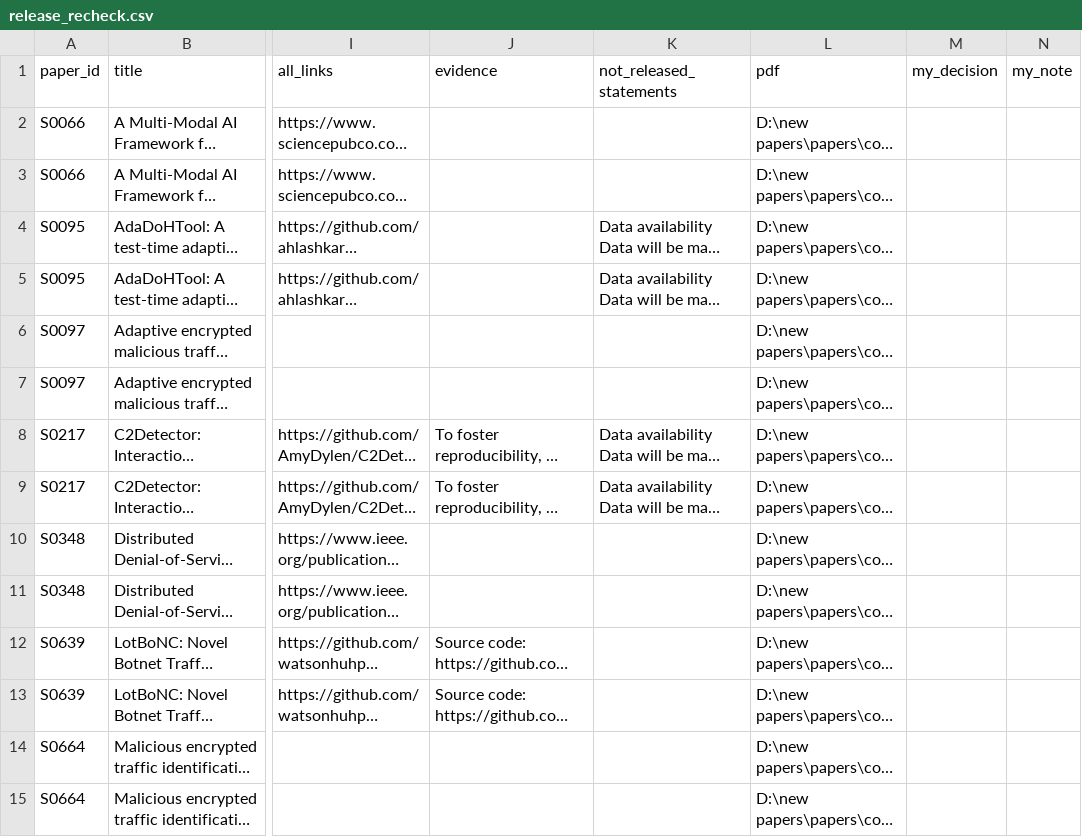
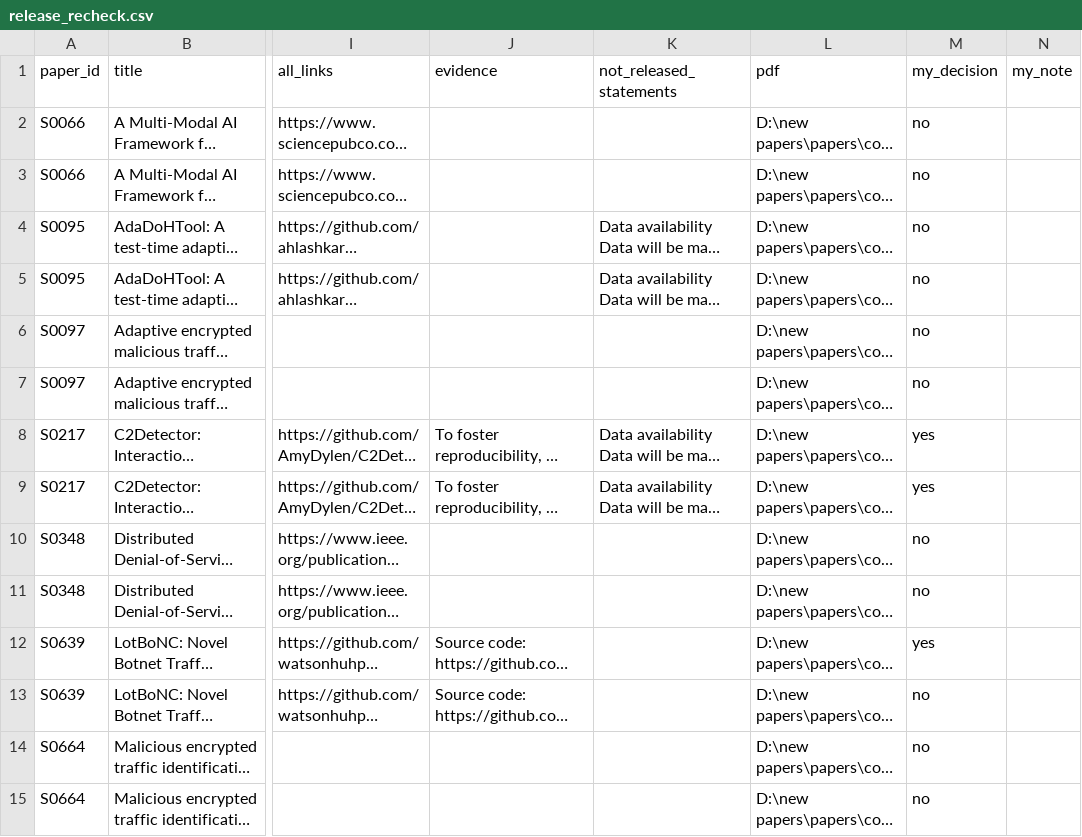
Before and after one commit to ece-bappy/slr_sok, a CSV file: review/coding/release_recheck.csv, drawn as a sheet; only a part is shown, gaps mark what is left out; long unchanged cells end in …; the diff covers the shown part only; the diff names each change by its address in the sheet, - before the commit and + after, or states it on an @@ line.

```diff
--- a/review/coding/release_recheck.csv
+++ b/review/coding/release_recheck.csv
-M2:M7 (my_decision): (empty)
+M2:M7 (my_decision): no
-M8:M9 (my_decision): (empty)
+M8:M9 (my_decision): yes
-M10:M11 (my_decision): (empty)
+M10:M11 (my_decision): no
-M12 (my_decision): (empty)
+M12 (my_decision): yes
-M13:M15 (my_decision): (empty)
+M13:M15 (my_decision): no
```
Also changed, not shown: 123 edited cells elsewhere in this file, review/coding/core_67_papers_verification.csv.
